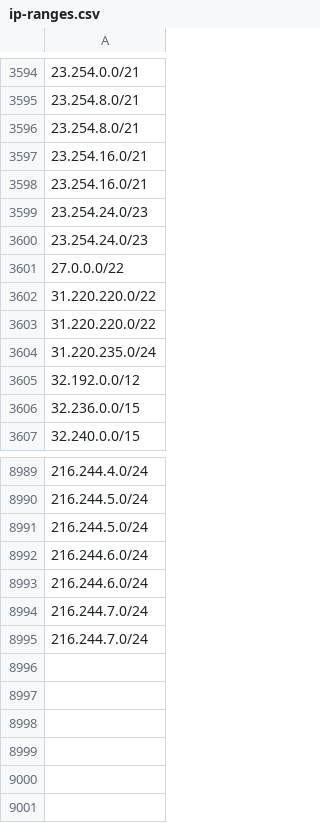
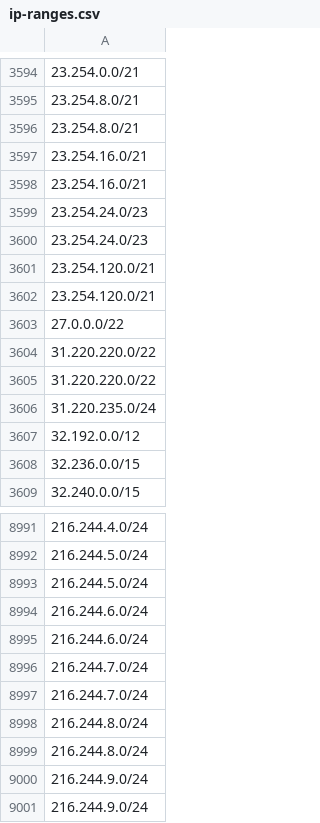
Before and after one commit to ZPetricusic/cloud-ip-ranges, a CSV file: data/aws/ip-ranges.csv, drawn as a sheet; only a part is shown, gaps mark what is left out; the diff names each change by its address in the sheet, - before the commit and + after, or states it on an @@ line.

Commit message:
Automatic range refresh - 07-08-2025 02:21:50+0000

```diff
--- a/data/aws/ip-ranges.csv
+++ b/data/aws/ip-ranges.csv
+row 3601: 23.254.120.0/21
+row 3602: 23.254.120.0/21
+row 8998: 216.244.8.0/24
+row 8999: 216.244.8.0/24
+row 9000: 216.244.9.0/24
+row 9001: 216.244.9.0/24
```
Also changed, not shown: 1 other file.
